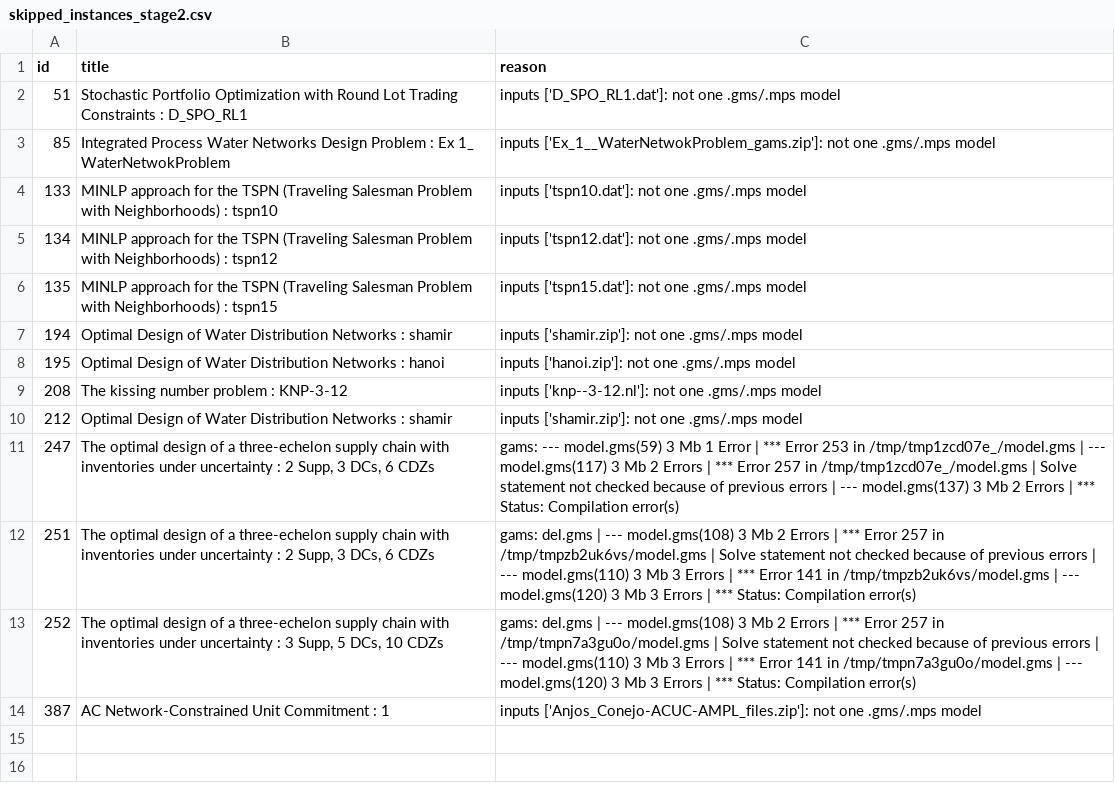
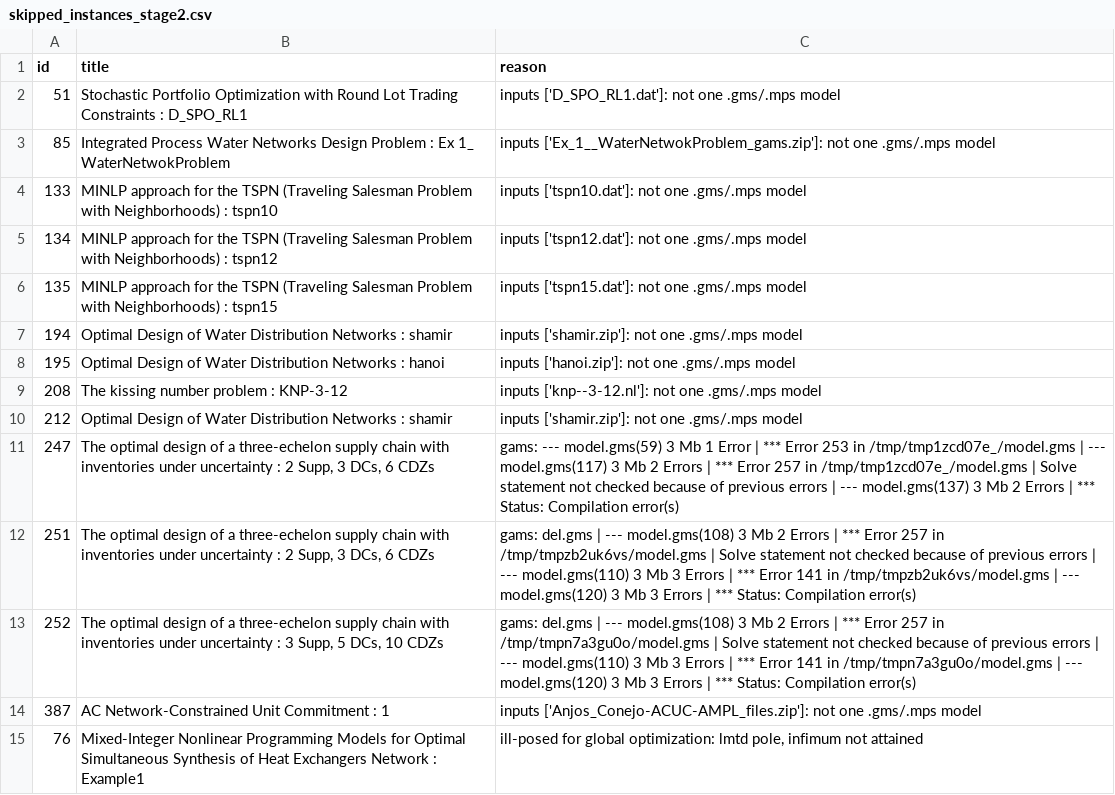
Before and after one commit to jkitchin/jax-go, a CSV file: benchmarks/minlporg/skipped_instances_stage2.csv, drawn as a sheet.

```diff
--- a/benchmarks/minlporg/skipped_instances_stage2.csv
+++ b/benchmarks/minlporg/skipped_instances_stage2.csv
@@ -14 +14,2 @@ id,title,reason
 387,AC Network-Constrained Unit Commitment : 1,inputs ['Anjos_Conejo-ACUC-AMPL_files.zip']: not one .gms/.mps model
+76,Mixed-Integer Nonlinear Programming Models for Optimal Simultaneous Synthesis of Heat Exchangers Network : Example1,"ill-posed for global optimization: lmtd pole, infimum not attained"
```
Also changed, not shown: benchmarks/minlporg/instances_stage2.csv, benchmarks/minlporg/instances_stage2b.csv, 3 other files.
